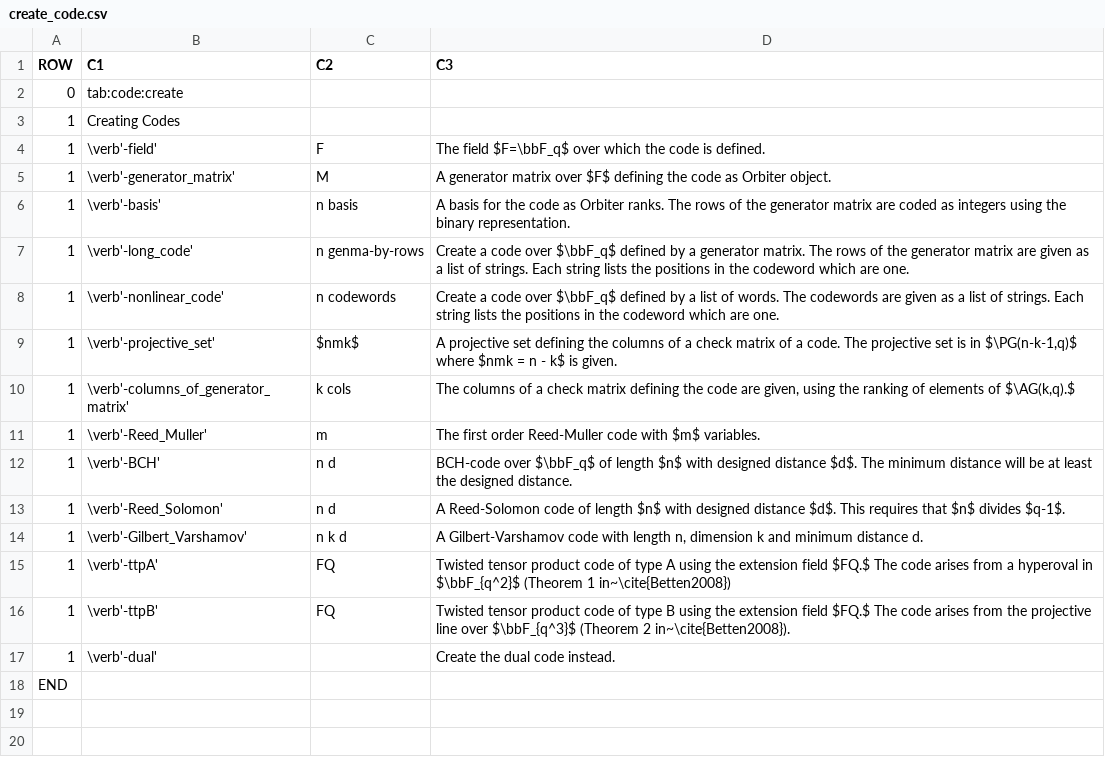
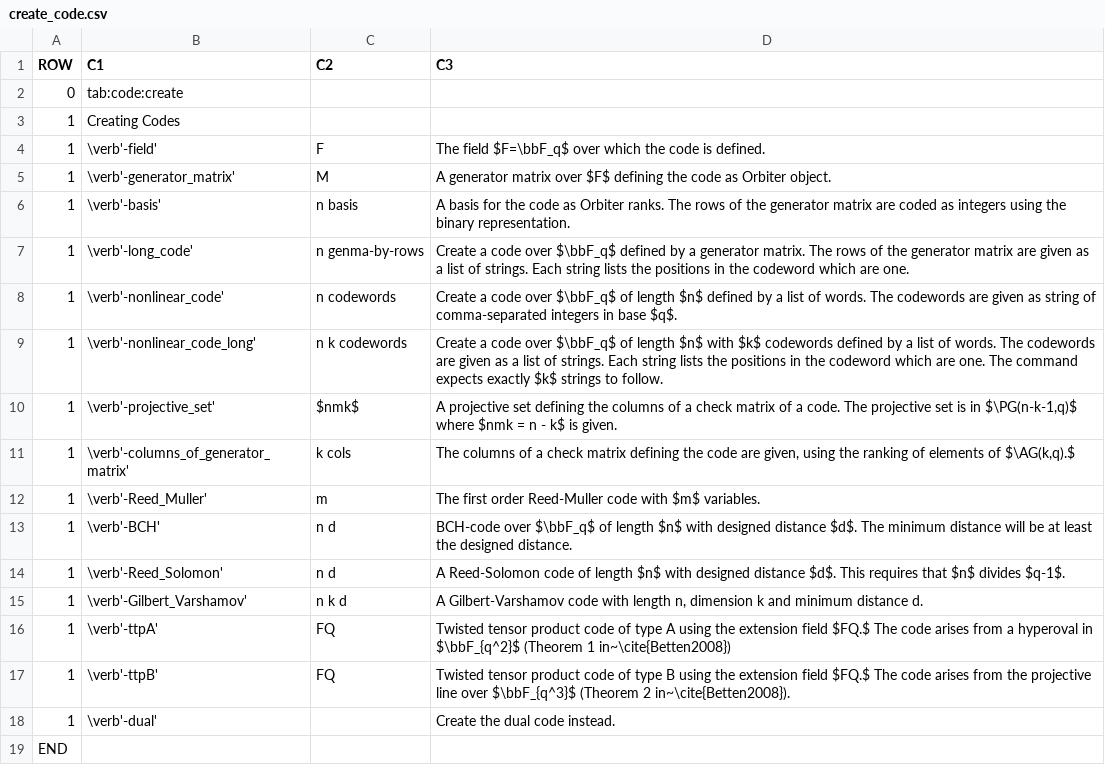
Before and after one commit to abetten/orbiter, a CSV file: doc/tables/commands/create_code.csv, drawn as a sheet.

```diff
--- a/doc/tables/commands/create_code.csv
+++ b/doc/tables/commands/create_code.csv
@@ -7,3 +7,4 @@ ROW,C1,C2,C3
 1,"\verb'-long_code' "," n genma-by-rows ","Create a code over $\bbF_q$ defined by a generator matrix. The rows of the generator matrix are given as a list of strings. Each string lists the positions in the codeword which are one."
-1,"\verb'-nonlinear_code' "," n codewords ","Create a code over $\bbF_q$ defined by a list of words. The codewords are given as a list of strings. Each string lists the positions in the codeword which are one."
+1,"\verb'-nonlinear_code' "," n codewords ","Create a code over $\bbF_q$ of length $n$ defined by a list of words. The codewords are given as string of comma-separated integers in base $q$. "
+1,"\verb'-nonlinear_code_long' "," n k codewords ","Create a code over $\bbF_q$ of length $n$ with $k$ codewords defined by a list of words. The codewords are given as a list of strings. Each string lists the positions in the codeword which are one. The command expects exactly $k$ strings to follow. "
 1,"\verb'-projective_set' "," $nmk$ ","A projective set defining the columns of a check matrix of a code. The projective set is in $\PG(n-k-1,q)$ where $nmk = n - k$ is given. "
```
Also changed, not shown: doc/tables/commands/cubic_surface_activity.csv, doc/tables/commands/orbits_create.csv, 52 other files.
